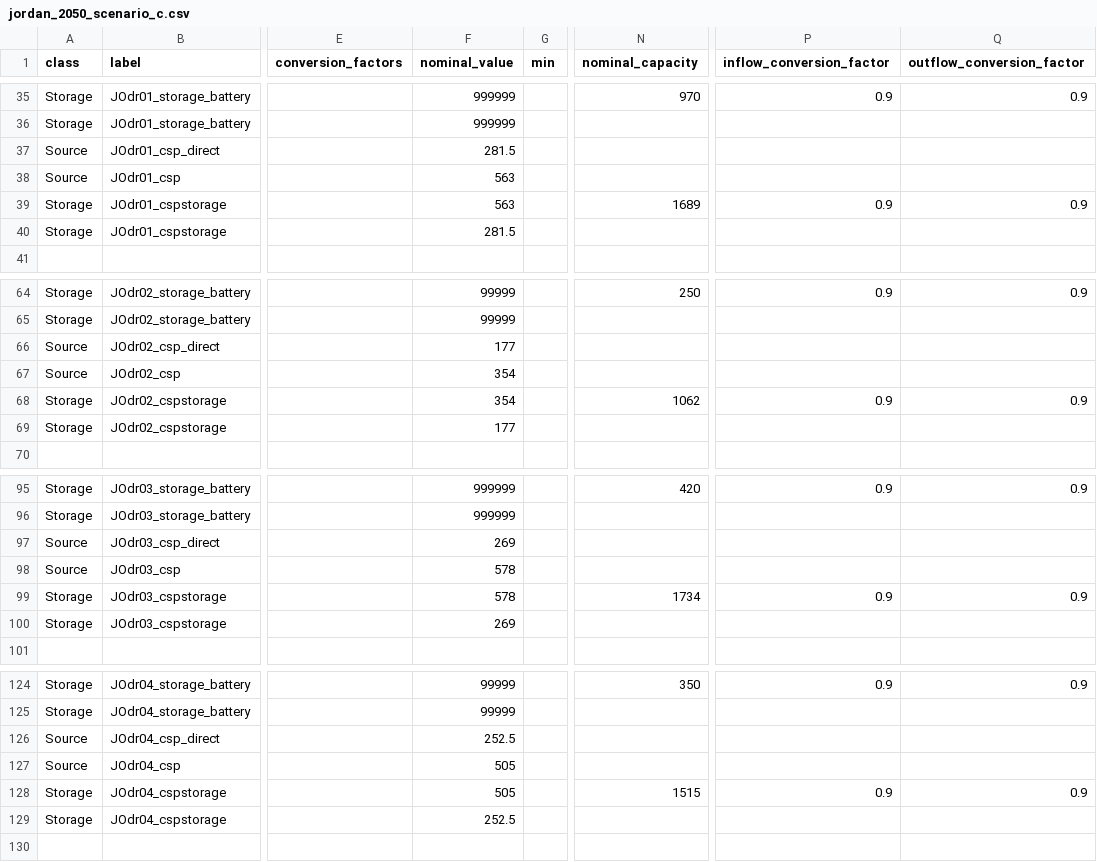
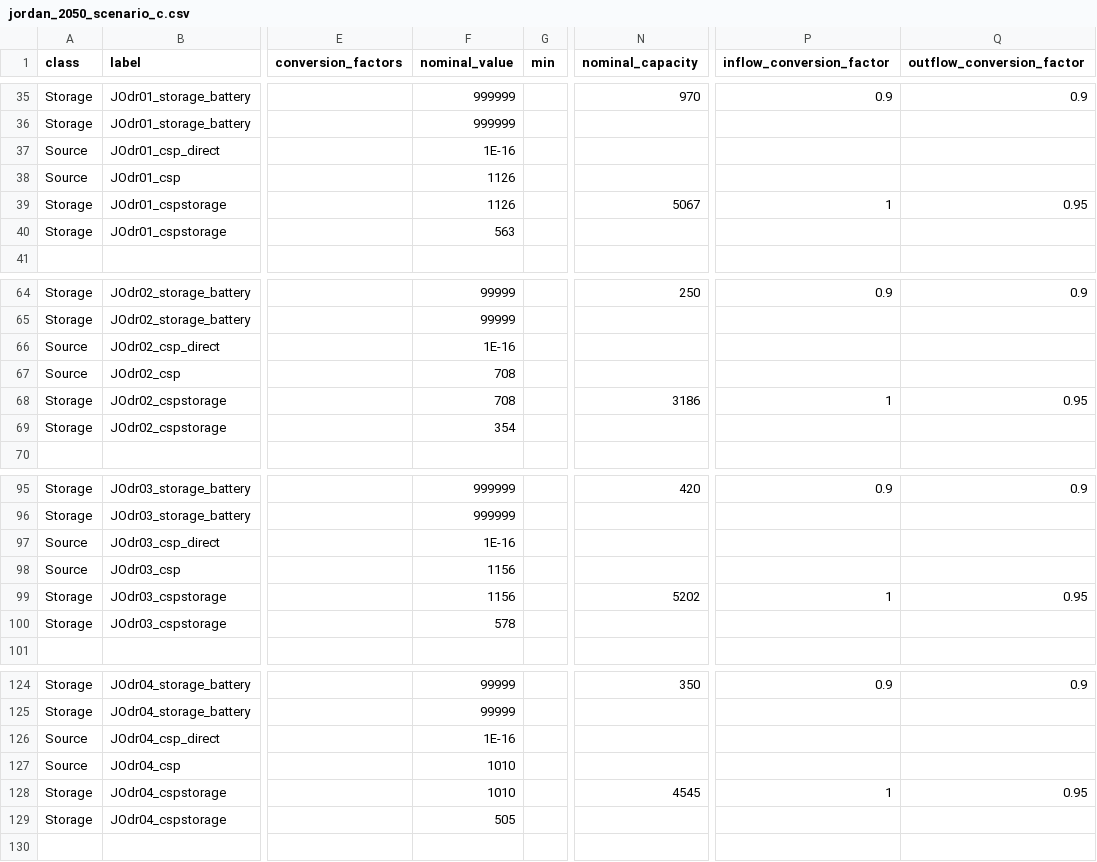
Before and after one commit to znes/FlEnS, a CSV file: MENA/jordan_2050_scenario_c.csv, drawn as a sheet; only a part is shown, gaps mark what is left out; the diff names each change by its address in the sheet, - before the commit and + after, or states it on an @@ line.

```diff
--- a/MENA/jordan_2050_scenario_c.csv
+++ b/MENA/jordan_2050_scenario_c.csv
-F37 (nominal_value): 281.5
+F37 (nominal_value): 1E-16
-F38:F39 (nominal_value): 563
+F38:F39 (nominal_value): 1126
-N39 (nominal_capacity): 1689
+N39 (nominal_capacity): 5067
-P39 (inflow_conversion_factor): 0.9
+P39 (inflow_conversion_factor): 1
-Q39 (outflow_conversion_factor): 0.9
+Q39 (outflow_conversion_factor): 0.95
-F40 (nominal_value): 281.5
+F40 (nominal_value): 563
-F66 (nominal_value): 177
+F66 (nominal_value): 1E-16
-F67:F68 (nominal_value): 354
+F67:F68 (nominal_value): 708
-N68 (nominal_capacity): 1062
+N68 (nominal_capacity): 3186
-P68 (inflow_conversion_factor): 0.9
+P68 (inflow_conversion_factor): 1
-Q68 (outflow_conversion_factor): 0.9
+Q68 (outflow_conversion_factor): 0.95
-F69 (nominal_value): 177
+F69 (nominal_value): 354
-F97 (nominal_value): 269
+F97 (nominal_value): 1E-16
-F98:F99 (nominal_value): 578
+F98:F99 (nominal_value): 1156
-N99 (nominal_capacity): 1734
+N99 (nominal_capacity): 5202
-P99 (inflow_conversion_factor): 0.9
+P99 (inflow_conversion_factor): 1
-Q99 (outflow_conversion_factor): 0.9
+Q99 (outflow_conversion_factor): 0.95
-F100 (nominal_value): 269
+F100 (nominal_value): 578
-F126 (nominal_value): 252.5
+F126 (nominal_value): 1E-16
-F127:F128 (nominal_value): 505
+F127:F128 (nominal_value): 1010
-N128 (nominal_capacity): 1515
+N128 (nominal_capacity): 4545
-P128 (inflow_conversion_factor): 0.9
+P128 (inflow_conversion_factor): 1
-Q128 (outflow_conversion_factor): 0.9
+Q128 (outflow_conversion_factor): 0.95
-F129 (nominal_value): 252.5
+F129 (nominal_value): 505
```
Also changed, not shown: MENA/jordan_2050_scenario_a.csv, MENA/jordan_2050_scenario_d.csv, 1 other file.
